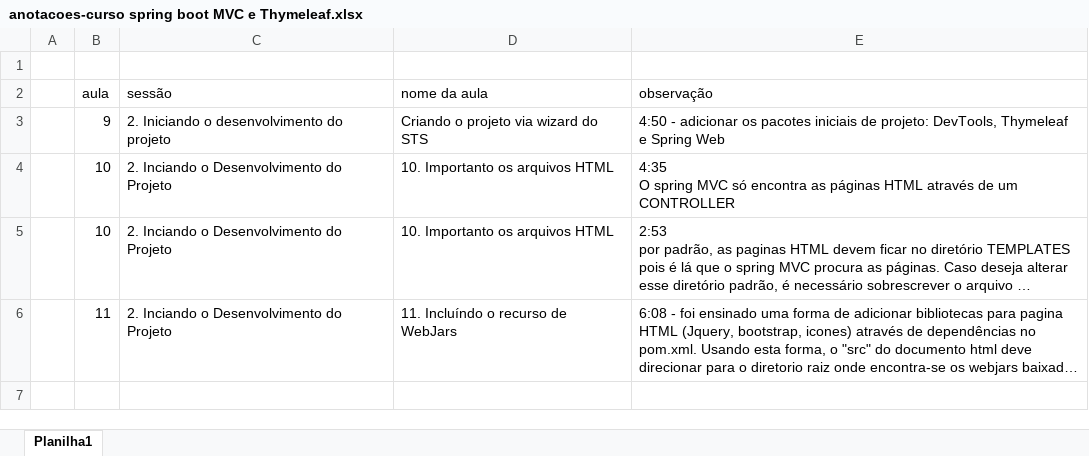
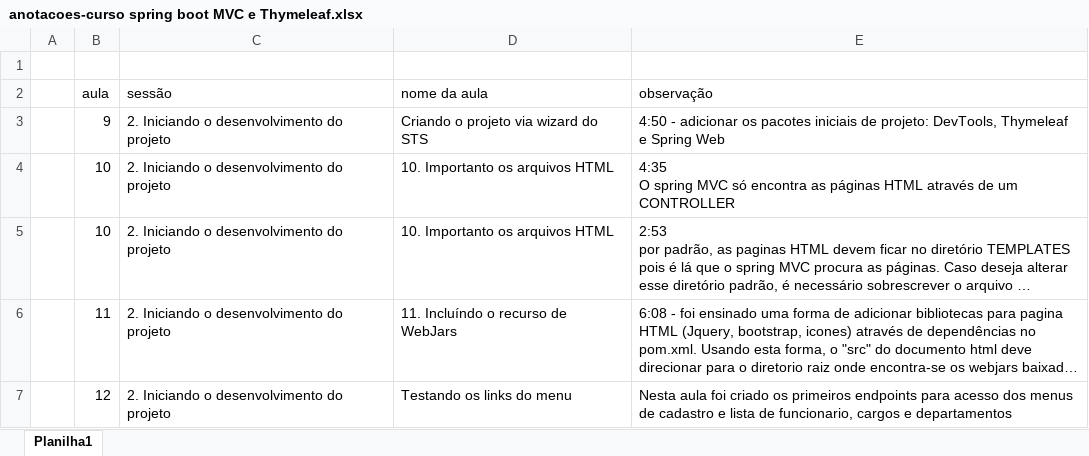
Before and after one commit to emerson-roots/curso-spring-MVC-thymeleaf, an Excel workbook: anotacoes-curso spring boot MVC e Thymeleaf.xlsx, sheet Planilha1, drawn as a sheet; long unchanged cells end in …; values as stored, in another font and other column widths than the file's, no borders; the diff names each change by its address in the sheet, - before the commit and + after, or states it on an @@ line.

Commit message:
Aula 12 - Testando os links do menu - primeiros endpoints para acesso ao cadastro e lista de funcionario, cargo e departamento

```diff
--- a/anotacoes-curso spring boot MVC e Thymeleaf.xlsx (sheet Planilha1)
+++ b/anotacoes-curso spring boot MVC e Thymeleaf.xlsx (sheet Planilha1)
-C4:C6 (sessão): 2. Inciando o Desenvolvimento do Projeto
+C4:C6 (sessão): 2. Iniciando o desenvolvimento do projeto
+row 7:  | 12 | 2. Iniciando o desenvolvimento do projeto | Testando os links do menu | Nesta aula foi criado os primeiros endpoints para acesso dos menus de cadastro e lista de funcionario, cargos e departamentos
```
Also changed, not shown: 8 other files.
